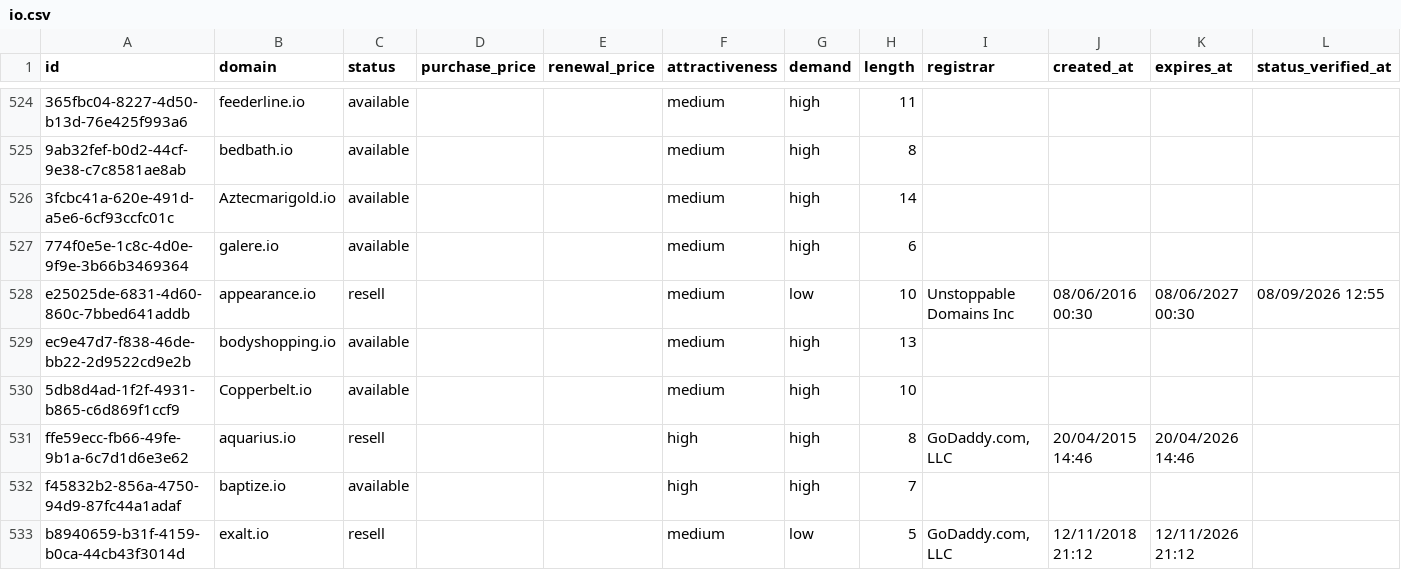
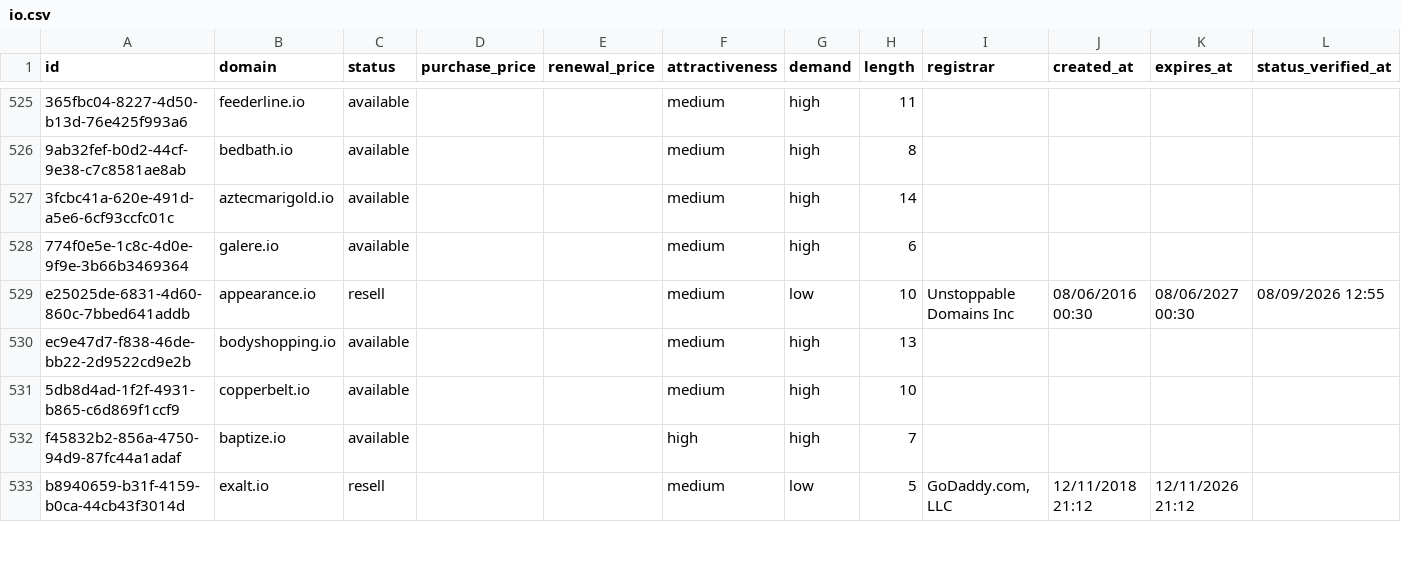
Before and after one commit to UniqueDomains/io-oneword-domains, a CSV file: io.csv, drawn as a sheet; only a part is shown, gaps mark what is left out; removed rows and columns are numbered as before the commit, all else as after; the diff covers the shown part only; the diff names each change by its address in the sheet, - before the commit and + after, or states it on an @@ line.

Commit message:
Domains update

```diff
--- a/io.csv
+++ b/io.csv
-B527 (domain): Aztecmarigold.io
+B527 (domain): aztecmarigold.io
-B531 (domain): Copperbelt.io
+B531 (domain): copperbelt.io
-row 531: ffe59ecc-fb66-49fe-9b1a-6c7d1d6e3e62 | aquarius.io | resell |  |  | high | high | 8 | GoDaddy.com, LLC | 20/04/2015 14:46 | 20/04/2026 14:46
```
Also changed, not shown: 1 added row and 133 edited cells elsewhere in this file, 4 other files.
